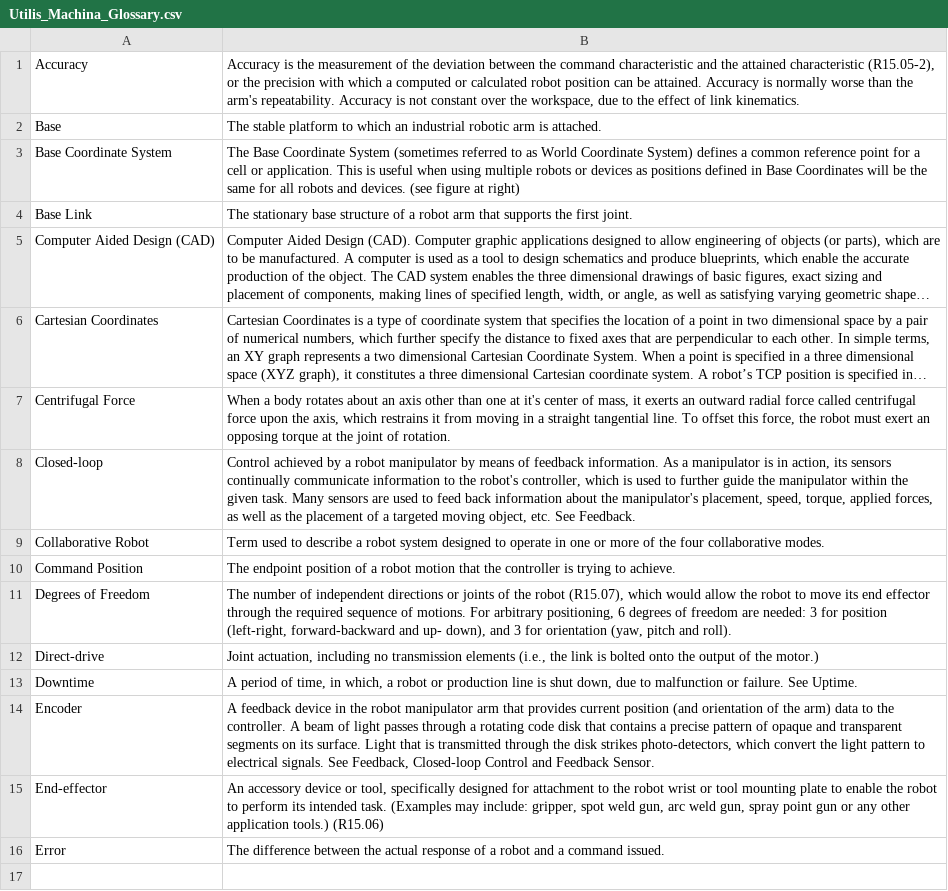
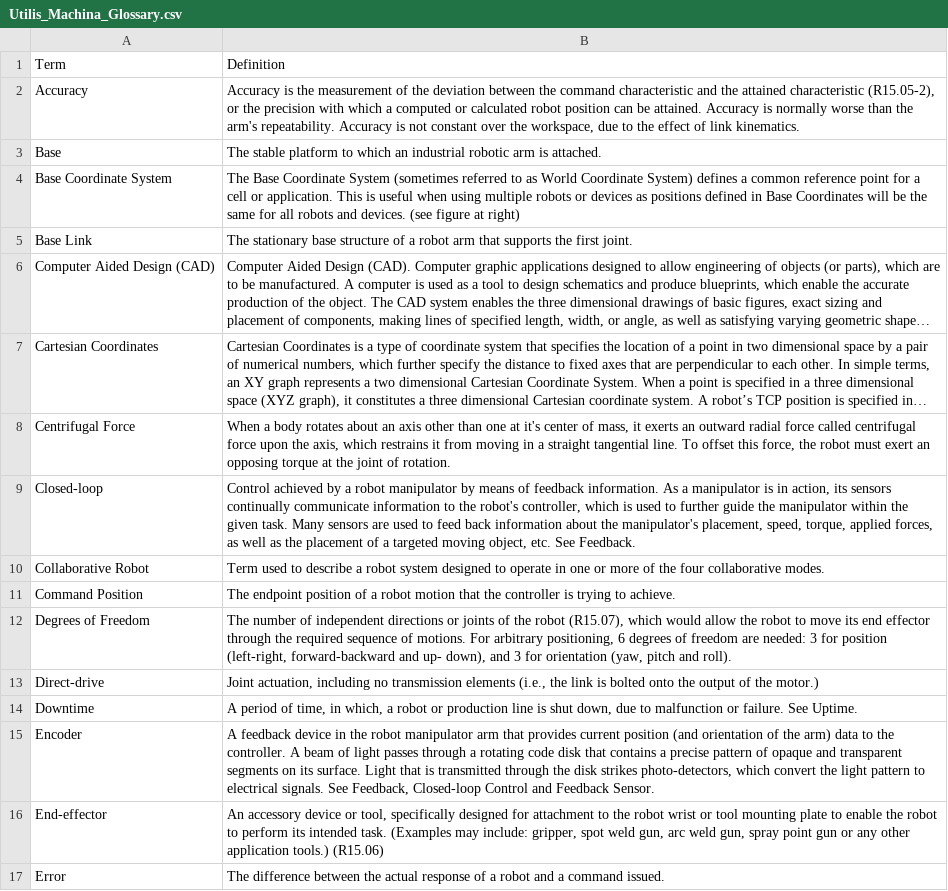
Before and after one commit to Utilis-Machina/Glossary, a CSV file: data/Utilis_Machina_Glossary.csv, drawn as a sheet; long unchanged cells end in ….

Commit message:
Modified Files

```diff
--- a/data/Utilis_Machina_Glossary.csv
+++ b/data/Utilis_Machina_Glossary.csv
@@ -1 +1,2 @@
+Term,"Definition"
 Accuracy,"Accuracy is the measurement of the deviation between the command characteristic and the attained characteristic (R15.05-2), or the precision with which a computed or calculated robot position can be attained. Accuracy is normally worse than the arm's repeatability. Accuracy is not constant over the workspace, due to the effect of link kinematics."
```
